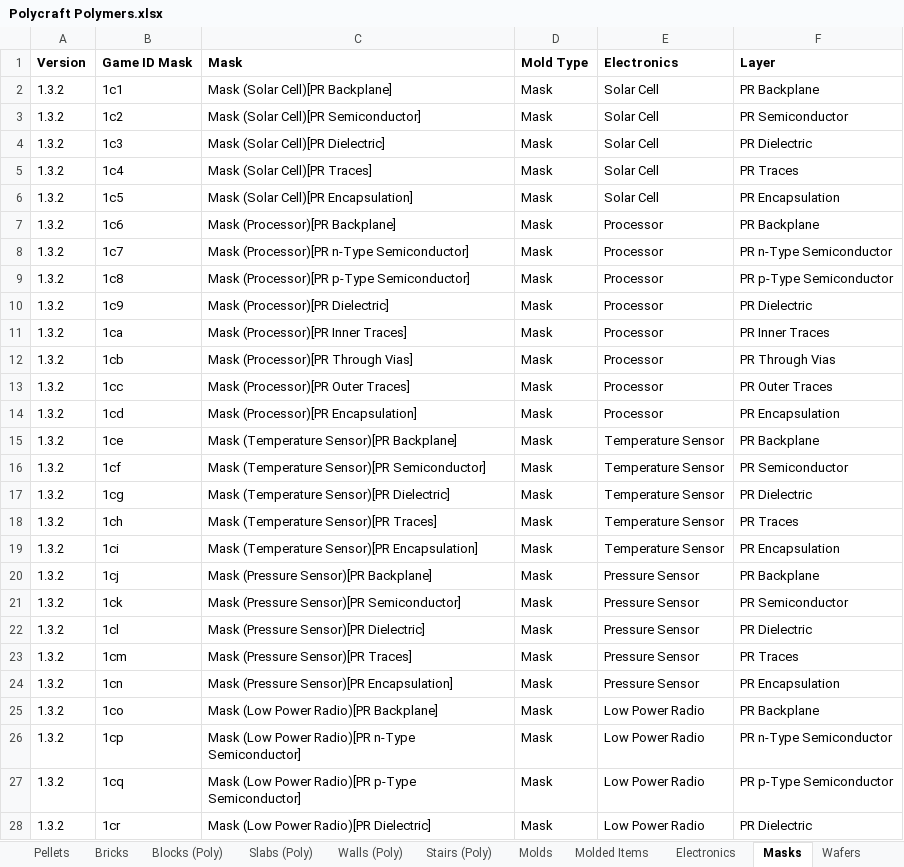
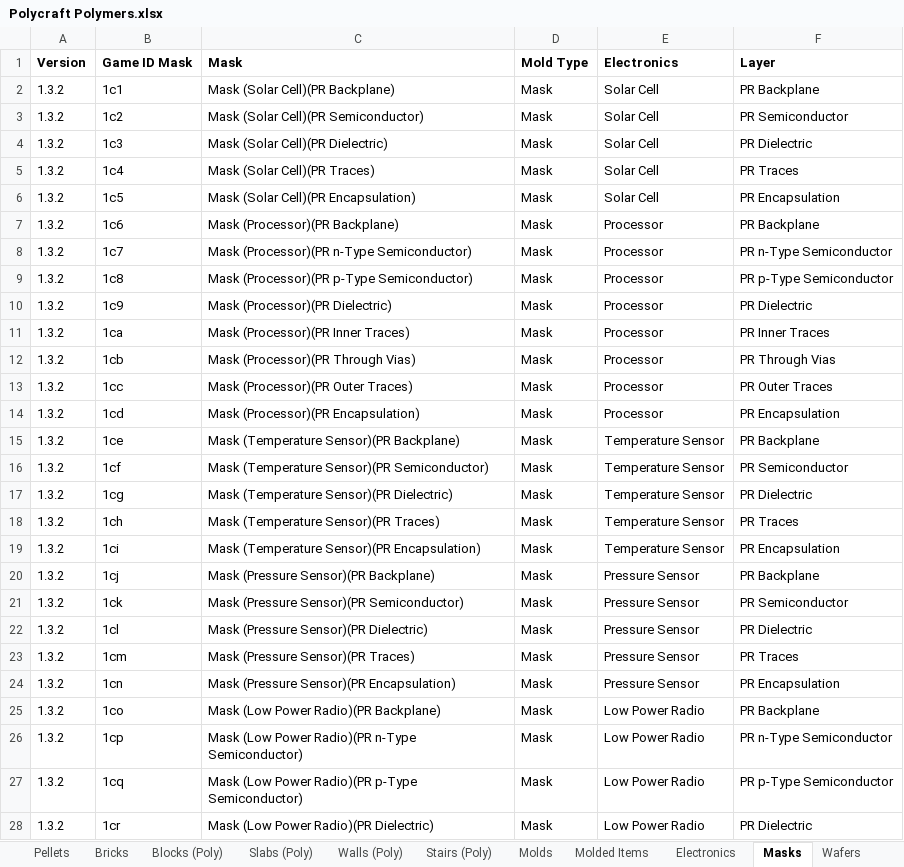
Before and after one commit to PolycraftWorld/polycraft-world, an Excel workbook: config/Polycraft Polymers.xlsx, sheet Masks, drawn as a sheet; only a part is shown; values as stored, in another font and other column widths than the file's, no borders; the diff covers the shown part only; the diff names each change by its address in the sheet, - before the commit and + after, or states it on an @@ line.

```diff
--- a/config/Polycraft Polymers.xlsx (sheet Masks)
+++ b/config/Polycraft Polymers.xlsx (sheet Masks)
-C2 (Mask): Mask (Solar Cell)[PR Backplane]
+C2 (Mask): Mask (Solar Cell)(PR Backplane)
-C3 (Mask): Mask (Solar Cell)[PR Semiconductor]
+C3 (Mask): Mask (Solar Cell)(PR Semiconductor)
-C4 (Mask): Mask (Solar Cell)[PR Dielectric]
+C4 (Mask): Mask (Solar Cell)(PR Dielectric)
-C5 (Mask): Mask (Solar Cell)[PR Traces]
+C5 (Mask): Mask (Solar Cell)(PR Traces)
-C6 (Mask): Mask (Solar Cell)[PR Encapsulation]
+C6 (Mask): Mask (Solar Cell)(PR Encapsulation)
-C7 (Mask): Mask (Processor)[PR Backplane]
+C7 (Mask): Mask (Processor)(PR Backplane)
-C8 (Mask): Mask (Processor)[PR n-Type Semiconductor]
+C8 (Mask): Mask (Processor)(PR n-Type Semiconductor)
-C9 (Mask): Mask (Processor)[PR p-Type Semiconductor]
+C9 (Mask): Mask (Processor)(PR p-Type Semiconductor)
-C10 (Mask): Mask (Processor)[PR Dielectric]
+C10 (Mask): Mask (Processor)(PR Dielectric)
-C11 (Mask): Mask (Processor)[PR Inner Traces]
+C11 (Mask): Mask (Processor)(PR Inner Traces)
-C12 (Mask): Mask (Processor)[PR Through Vias]
+C12 (Mask): Mask (Processor)(PR Through Vias)
-C13 (Mask): Mask (Processor)[PR Outer Traces]
+C13 (Mask): Mask (Processor)(PR Outer Traces)
-C14 (Mask): Mask (Processor)[PR Encapsulation]
+C14 (Mask): Mask (Processor)(PR Encapsulation)
-C15 (Mask): Mask (Temperature Sensor)[PR Backplane]
+C15 (Mask): Mask (Temperature Sensor)(PR Backplane)
-C16 (Mask): Mask (Temperature Sensor)[PR Semiconductor]
+C16 (Mask): Mask (Temperature Sensor)(PR Semiconductor)
-C17 (Mask): Mask (Temperature Sensor)[PR Dielectric]
+C17 (Mask): Mask (Temperature Sensor)(PR Dielectric)
-C18 (Mask): Mask (Temperature Sensor)[PR Traces]
+C18 (Mask): Mask (Temperature Sensor)(PR Traces)
-C19 (Mask): Mask (Temperature Sensor)[PR Encapsulation]
+C19 (Mask): Mask (Temperature Sensor)(PR Encapsulation)
-C20 (Mask): Mask (Pressure Sensor)[PR Backplane]
+C20 (Mask): Mask (Pressure Sensor)(PR Backplane)
-C21 (Mask): Mask (Pressure Sensor)[PR Semiconductor]
+C21 (Mask): Mask (Pressure Sensor)(PR Semiconductor)
-C22 (Mask): Mask (Pressure Sensor)[PR Dielectric]
+C22 (Mask): Mask (Pressure Sensor)(PR Dielectric)
-C23 (Mask): Mask (Pressure Sensor)[PR Traces]
+C23 (Mask): Mask (Pressure Sensor)(PR Traces)
-C24 (Mask): Mask (Pressure Sensor)[PR Encapsulation]
+C24 (Mask): Mask (Pressure Sensor)(PR Encapsulation)
-C25 (Mask): Mask (Low Power Radio)[PR Backplane]
+C25 (Mask): Mask (Low Power Radio)(PR Backplane)
-C26 (Mask): …(Low Power Radio)[PR n-Type Semiconductor]
+C26 (Mask): …(Low Power Radio)(PR n-Type Semiconductor)
-C27 (Mask): …(Low Power Radio)[PR p-Type Semiconductor]
+C27 (Mask): …(Low Power Radio)(PR p-Type Semiconductor)
-C28 (Mask): Mask (Low Power Radio)[PR Dielectric]
+C28 (Mask): Mask (Low Power Radio)(PR Dielectric)
```
Also changed, not shown: 27 edited cells elsewhere in this sheet, sheet Wafers, sheet Blocks (Poly), formulas that keep their value, config/Polycraft Inputs.xlsx, config/Polycraft Materials.xlsx, 17 other files.
